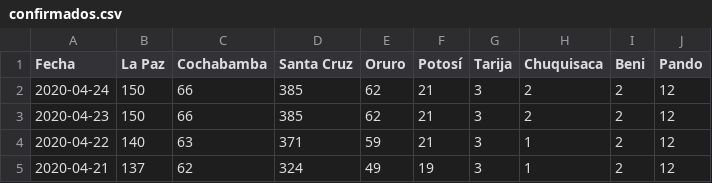
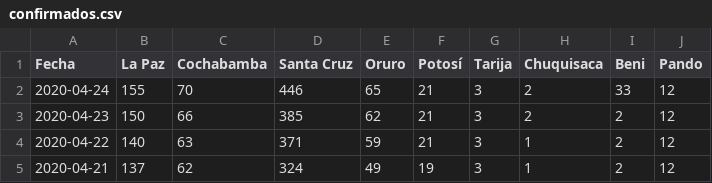
Before and after one commit to mauforonda/covid19-bolivia, a CSV file: confirmados.csv, drawn as a sheet; only a part is shown.

Commit message:
[ci] confirmados, decesos, descartados en La Paz, Cochabamba, Santa Cruz, Oruro, Beni

```diff
--- a/confirmados.csv
+++ b/confirmados.csv
@@ -1,3 +1,3 @@
 Fecha,La Paz,Cochabamba,Santa Cruz,Oruro,Potosí,Tarija,Chuquisaca,Beni,Pando
-2020-04-24,150,66,385,62,21,3,2,2,12
+2020-04-24,155,70,446,65,21,3,2,33,12
 2020-04-23,150,66,385,62,21,3,2,2,12
```
Also changed, not shown: decesos.csv, descartados.csv, 2 other files.
